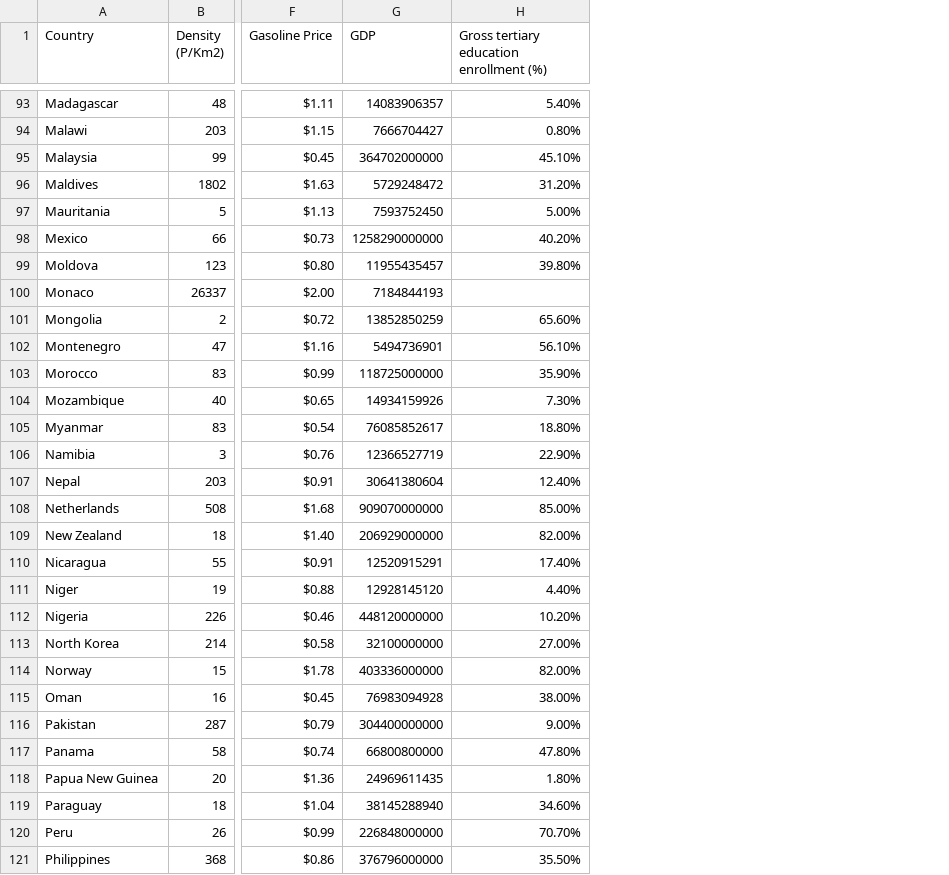
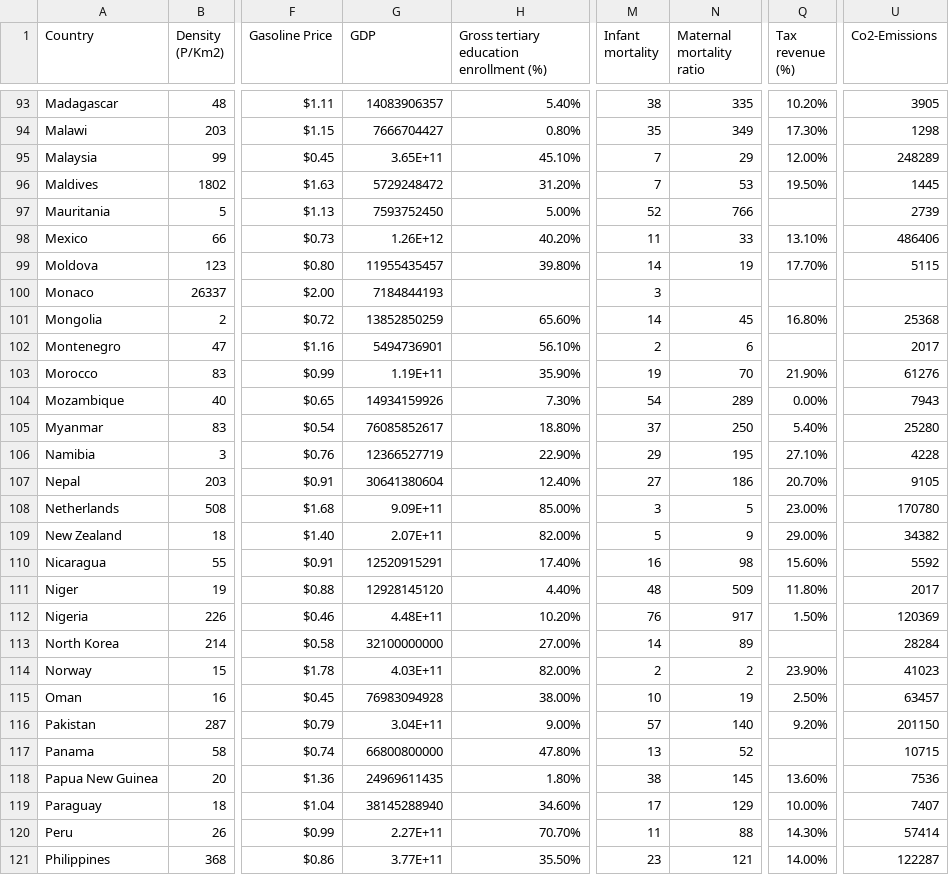
Before and after one commit to Tzyinggggggg/3179_Assignment2, a CSV file: world-data-2023.csv, drawn as a sheet; only a part is shown, gaps mark what is left out; the diff covers the shown part only; the diff names each change by its address in the sheet, - before the commit and + after, or states it on an @@ line.

Commit message:
updated dataset

```diff
--- a/world-data-2023.csv
+++ b/world-data-2023.csv
+column M (Infant mortality), rows 93-121: 38 | 35 | 7 | 7 | 52 | 11 | 14 | 3 | 14 | 2 | 19 | 54 | 37 | 29 | 27 | 3 | 5 | 16 | 48 | 76 | 14 | 2 | 10 | 57 | 13 | 38 | 17 | 11 | 23
+column N (Maternal mortality ratio), rows 93-121: 335 | 349 | 29 | 53 | 766 | 33 | 19 |  | 45 | 6 | 70 | 289 | 250 | 195 | 186 | 5 | 9 | 98 | 509 | 917 | 89 | 2 | 19 | 140 | 52 | 145 | 129 | 88 | 121
+column Q (Tax revenue (%)), rows 93-121: 10.20% | 17.30% | 12.00% | 19.50% |  | 13.10% | 17.70% |  | 16.80% |  | 21.90% | 0.00% | 5.40% | 27.10% | 20.70% | 23.00% | 29.00% | 15.60% | 11.80% | 1.50% |  | 23.90% | 2.50% | 9.20% |  | 13.60% | 10.00% | 14.30% | 14.00%
+column U (Co2-Emissions), rows 93-121: 3905 | 1298 | 248289 | 1445 | 2739 | 486406 | 5115 |  | 25368 | 2017 | 61276 | 7943 | 25280 | 4228 | 9105 | 170780 | 34382 | 5592 | 2017 | 120369 | 28284 | 41023 | 63457 | 201150 | 10715 | 7536 | 7407 | 57414 | 122287
-G95 (GDP): 364702000000
+G95 (GDP): 3.65E+11
-G98 (GDP): 1258290000000
+G98 (GDP): 1.26E+12
-G103 (GDP): 118725000000
+G103 (GDP): 1.19E+11
-G108 (GDP): 909070000000
+G108 (GDP): 9.09E+11
-G109 (GDP): 206929000000
+G109 (GDP): 2.07E+11
-G112 (GDP): 448120000000
+G112 (GDP): 4.48E+11
-G114 (GDP): 403336000000
+G114 (GDP): 4.03E+11
-G116 (GDP): 304400000000
+G116 (GDP): 3.04E+11
-G120 (GDP): 226848000000
+G120 (GDP): 2.27E+11
-G121 (GDP): 376796000000
+G121 (GDP): 3.77E+11
```
Also changed, not shown: 52 edited cells elsewhere in this file.
